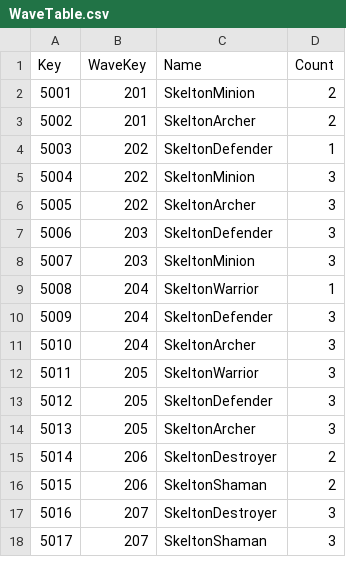
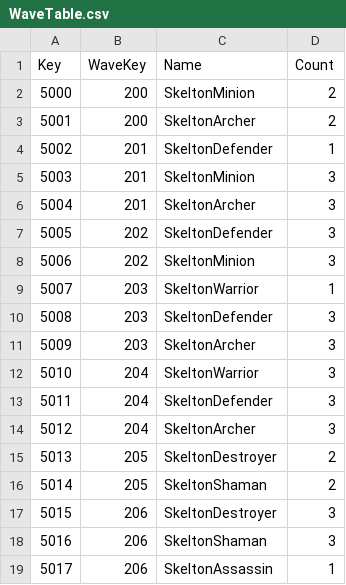
Before and after one commit to sh98923/seonan_Trickal, a CSV file: Assets/Resources/Tables/WaveTable.csv, drawn as a sheet; only a part is shown; the diff covers the shown part only.

```diff
--- a/Assets/Resources/Tables/WaveTable.csv
+++ b/Assets/Resources/Tables/WaveTable.csv
@@ -1,18 +1,19 @@
 Key,WaveKey,Name,Count
-5001,201,SkeltonMinion,2
-5002,201,SkeltonArcher,2
-5003,202,SkeltonDefender,1
-5004,202,SkeltonMinion,3
-5005,202,SkeltonArcher,3
-5006,203,SkeltonDefender,3
-5007,203,SkeltonMinion,3
-5008,204,SkeltonWarrior,1
-5009,204,SkeltonDefender,3
-5010,204,SkeltonArcher,3
-5011,205,SkeltonWarrior,3
-5012,205,SkeltonDefender,3
-5013,205,SkeltonArcher,3
-5014,206,SkeltonDestroyer,2
-5015,206,SkeltonShaman,2
-5016,207,SkeltonDestroyer,3
-5017,207,SkeltonShaman,3
+5000,200,SkeltonMinion,2
+5001,200,SkeltonArcher,2
+5002,201,SkeltonDefender,1
+5003,201,SkeltonMinion,3
+5004,201,SkeltonArcher,3
+5005,202,SkeltonDefender,3
+5006,202,SkeltonMinion,3
+5007,203,SkeltonWarrior,1
+5008,203,SkeltonDefender,3
+5009,203,SkeltonArcher,3
+5010,204,SkeltonWarrior,3
+5011,204,SkeltonDefender,3
+5012,204,SkeltonArcher,3
+5013,205,SkeltonDestroyer,2
+5014,205,SkeltonShaman,2
+5015,206,SkeltonDestroyer,3
+5016,206,SkeltonShaman,3
+5017,206,SkeltonAssassin,1
```
Also changed, not shown: 1 removed row and 34 edited cells elsewhere in this file, Assets/Resources/Tables/StageTable.csv.
